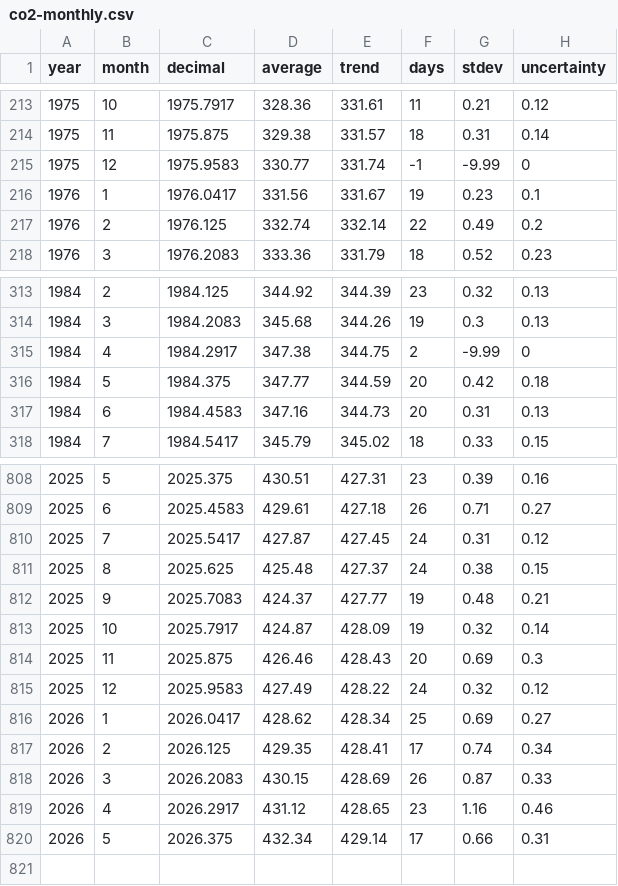
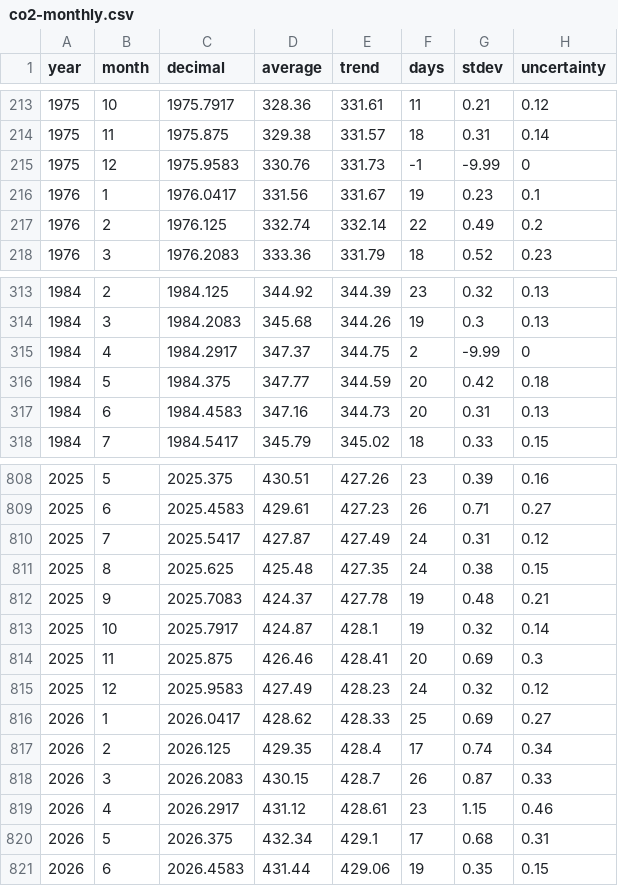
Before and after one commit to islivingston/mauna-loa-co2-widget, a CSV file: data/co2-monthly.csv, drawn as a sheet; only a part is shown, gaps mark what is left out; the diff covers the shown part only.

```diff
--- a/data/co2-monthly.csv
+++ b/data/co2-monthly.csv
@@ -214,3 +214,3 @@ year,month,decimal,average,trend,days,stdev,uncertainty
 1975,11,1975.875,329.38,331.57,18,0.31,0.14
-1975,12,1975.9583,330.77,331.74,-1,-9.99,0
+1975,12,1975.9583,330.76,331.73,-1,-9.99,0
 1976,1,1976.0417,331.56,331.67,19,0.23,0.1
@@ -314,3 +314,3 @@ year,month,decimal,average,trend,days,stdev,uncertainty
 1984,3,1984.2083,345.68,344.26,19,0.3,0.13
-1984,4,1984.2917,347.38,344.75,2,-9.99,0
+1984,4,1984.2917,347.37,344.75,2,-9.99,0
 1984,5,1984.375,347.77,344.59,20,0.42,0.18
@@ -808,13 +808,14 @@ year,month,decimal,average,trend,days,stdev,uncertainty
-2025,5,2025.375,430.51,427.31,23,0.39,0.16
-2025,6,2025.4583,429.61,427.18,26,0.71,0.27
-2025,7,2025.5417,427.87,427.45,24,0.31,0.12
-2025,8,2025.625,425.48,427.37,24,0.38,0.15
-2025,9,2025.7083,424.37,427.77,19,0.48,0.21
-2025,10,2025.7917,424.87,428.09,19,0.32,0.14
-2025,11,2025.875,426.46,428.43,20,0.69,0.3
-2025,12,2025.9583,427.49,428.22,24,0.32,0.12
-2026,1,2026.0417,428.62,428.34,25,0.69,0.27
-2026,2,2026.125,429.35,428.41,17,0.74,0.34
-2026,3,2026.2083,430.15,428.69,26,0.87,0.33
-2026,4,2026.2917,431.12,428.65,23,1.16,0.46
-2026,5,2026.375,432.34,429.14,17,0.66,0.31
+2025,5,2025.375,430.51,427.26,23,0.39,0.16
+2025,6,2025.4583,429.61,427.23,26,0.71,0.27
+2025,7,2025.5417,427.87,427.49,24,0.31,0.12
+2025,8,2025.625,425.48,427.35,24,0.38,0.15
+2025,9,2025.7083,424.37,427.78,19,0.48,0.21
+2025,10,2025.7917,424.87,428.1,19,0.32,0.14
+2025,11,2025.875,426.46,428.41,20,0.69,0.3
+2025,12,2025.9583,427.49,428.23,24,0.32,0.12
+2026,1,2026.0417,428.62,428.33,25,0.69,0.27
+2026,2,2026.125,429.35,428.4,17,0.74,0.34
+2026,3,2026.2083,430.15,428.7,26,0.87,0.33
+2026,4,2026.2917,431.12,428.61,23,1.15,0.46
+2026,5,2026.375,432.34,429.1,17,0.68,0.31
+2026,6,2026.4583,431.44,429.06,19,0.35,0.15
```
Also changed, not shown: 26 edited cells elsewhere in this file, data/co2-weekly-recent.csv, 3 other files.
